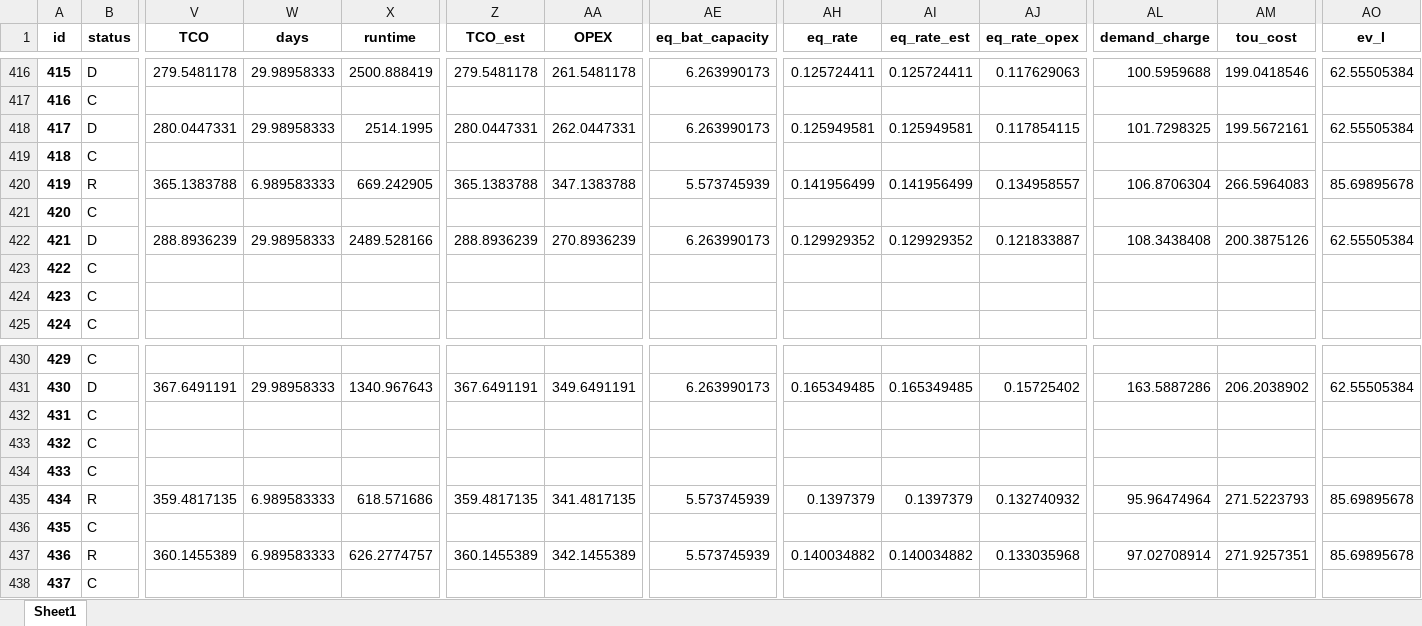
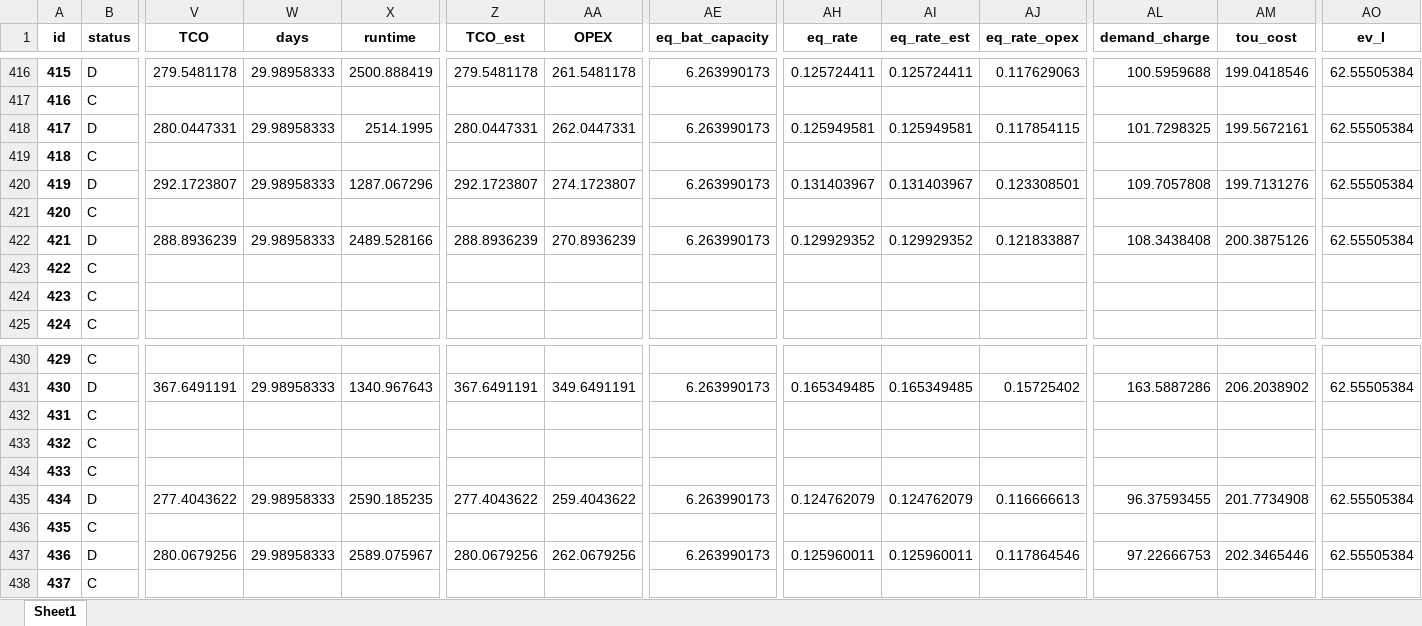
Before and after one commit to AarenLee07/Microgrid-Optimizer, an Excel workbook: output/experiments/thesis_topic3/6h-bat-6months-disturbance-type.xlsx, sheet Sheet1, drawn as a sheet; only a part is shown, gaps mark what is left out; values as stored, in another font and other column widths than the file's, no borders; the diff covers the shown part only; the diff names each change by its address in the sheet, - before the commit and + after, or states it on an @@ line.

```diff
--- a/output/experiments/thesis_topic3/6h-bat-6months-disturbance-type.xlsx (sheet Sheet1)
+++ b/output/experiments/thesis_topic3/6h-bat-6months-disturbance-type.xlsx (sheet Sheet1)
-B420 (status): R
+B420 (status): D
-V420 (TCO): 365.1383788
+V420 (TCO): 292.1723807
-W420 (days): 6.989583333
+W420 (days): 29.98958333
-X420 (runtime): 669.242905
+X420 (runtime): 1287.067296
-Z420 (TCO_est): 365.1383788
+Z420 (TCO_est): 292.1723807
-AA420 (OPEX): 347.1383788
+AA420 (OPEX): 274.1723807
-AE420 (eq_bat_capacity): 5.573745939
+AE420 (eq_bat_capacity): 6.263990173
-AH420 (eq_rate): 0.141956499
+AH420 (eq_rate): 0.131403967
-AI420 (eq_rate_est): 0.141956499
+AI420 (eq_rate_est): 0.131403967
-AJ420 (eq_rate_opex): 0.134958557
+AJ420 (eq_rate_opex): 0.123308501
-AL420 (demand_charge): 106.8706304
+AL420 (demand_charge): 109.7057808
-AM420 (tou_cost): 266.5964083
+AM420 (tou_cost): 199.7131276
-AO420 (ev_I): 85.69895678
+AO420 (ev_I): 62.55505384
-B435 (status): R
+B435 (status): D
-V435 (TCO): 359.4817135
+V435 (TCO): 277.4043622
-W435 (days): 6.989583333
+W435 (days): 29.98958333
-X435 (runtime): 618.571686
+X435 (runtime): 2590.185235
-Z435 (TCO_est): 359.4817135
+Z435 (TCO_est): 277.4043622
-AA435 (OPEX): 341.4817135
+AA435 (OPEX): 259.4043622
-AE435 (eq_bat_capacity): 5.573745939
+AE435 (eq_bat_capacity): 6.263990173
-AH435 (eq_rate): 0.1397379
+AH435 (eq_rate): 0.124762079
-AI435 (eq_rate_est): 0.1397379
+AI435 (eq_rate_est): 0.124762079
-AJ435 (eq_rate_opex): 0.132740932
+AJ435 (eq_rate_opex): 0.116666613
-AL435 (demand_charge): 95.96474964
+AL435 (demand_charge): 96.37593455
-AM435 (tou_cost): 271.5223793
+AM435 (tou_cost): 201.7734908
-AO435 (ev_I): 85.69895678
+AO435 (ev_I): 62.55505384
-B437 (status): R
+B437 (status): D
-V437 (TCO): 360.1455389
+V437 (TCO): 280.0679256
-W437 (days): 6.989583333
+W437 (days): 29.98958333
-X437 (runtime): 626.2774757
+X437 (runtime): 2589.075967
-Z437 (TCO_est): 360.1455389
+Z437 (TCO_est): 280.0679256
-AA437 (OPEX): 342.1455389
+AA437 (OPEX): 262.0679256
-AE437 (eq_bat_capacity): 5.573745939
+AE437 (eq_bat_capacity): 6.263990173
-AH437 (eq_rate): 0.140034882
+AH437 (eq_rate): 0.125960011
-AI437 (eq_rate_est): 0.140034882
+AI437 (eq_rate_est): 0.125960011
-AJ437 (eq_rate_opex): 0.133035968
+AJ437 (eq_rate_opex): 0.117864546
-AL437 (demand_charge): 97.02708914
+AL437 (demand_charge): 97.22666753
-AM437 (tou_cost): 271.9257351
+AM437 (tou_cost): 202.3465446
-AO437 (ev_I): 85.69895678
+AO437 (ev_I): 62.55505384
```
Also changed, not shown: 514 edited cells elsewhere in this sheet, output/experiments/thesis_topic3/6h-bat-12months-0.6dc-minimize-cap.xlsx, 12 other files.
